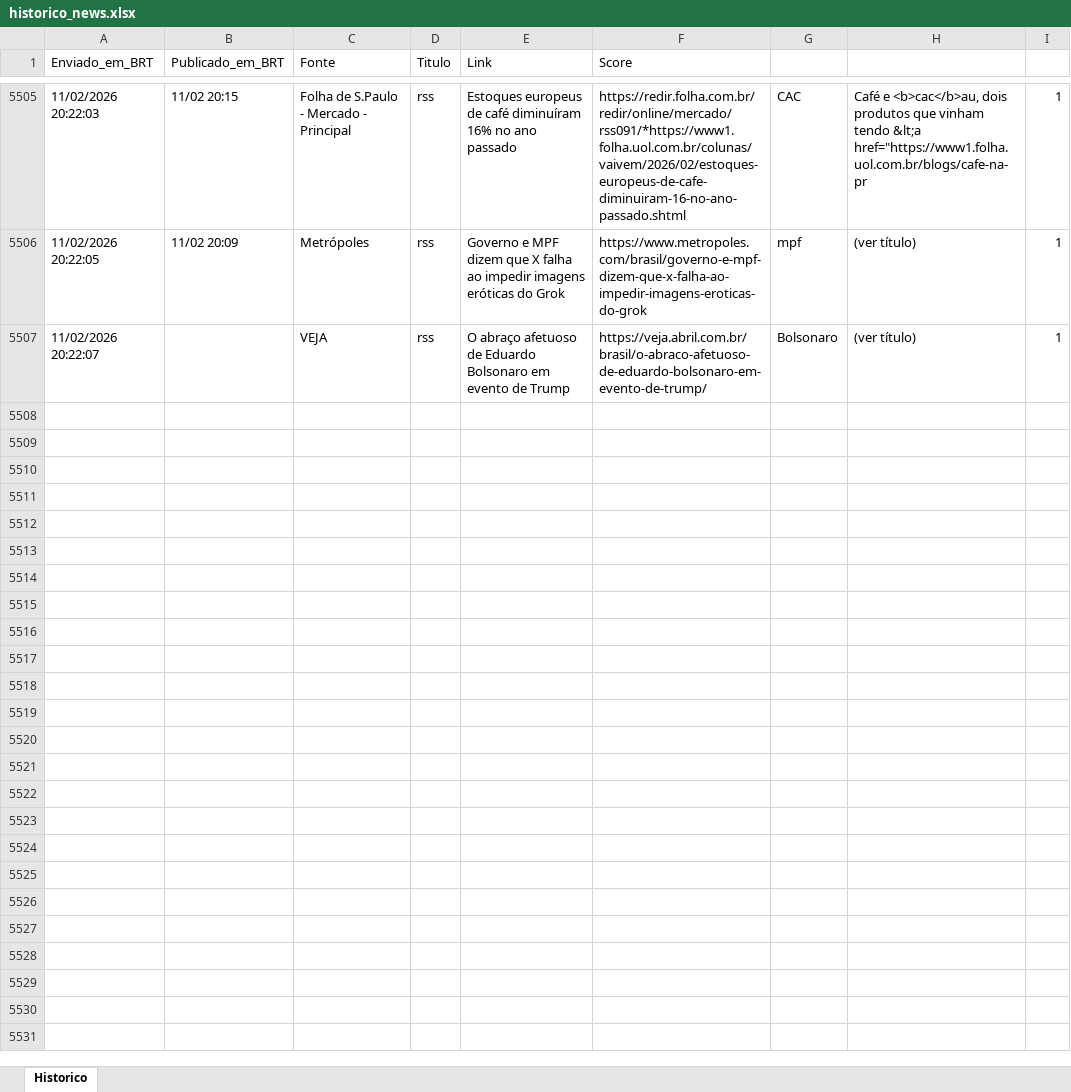
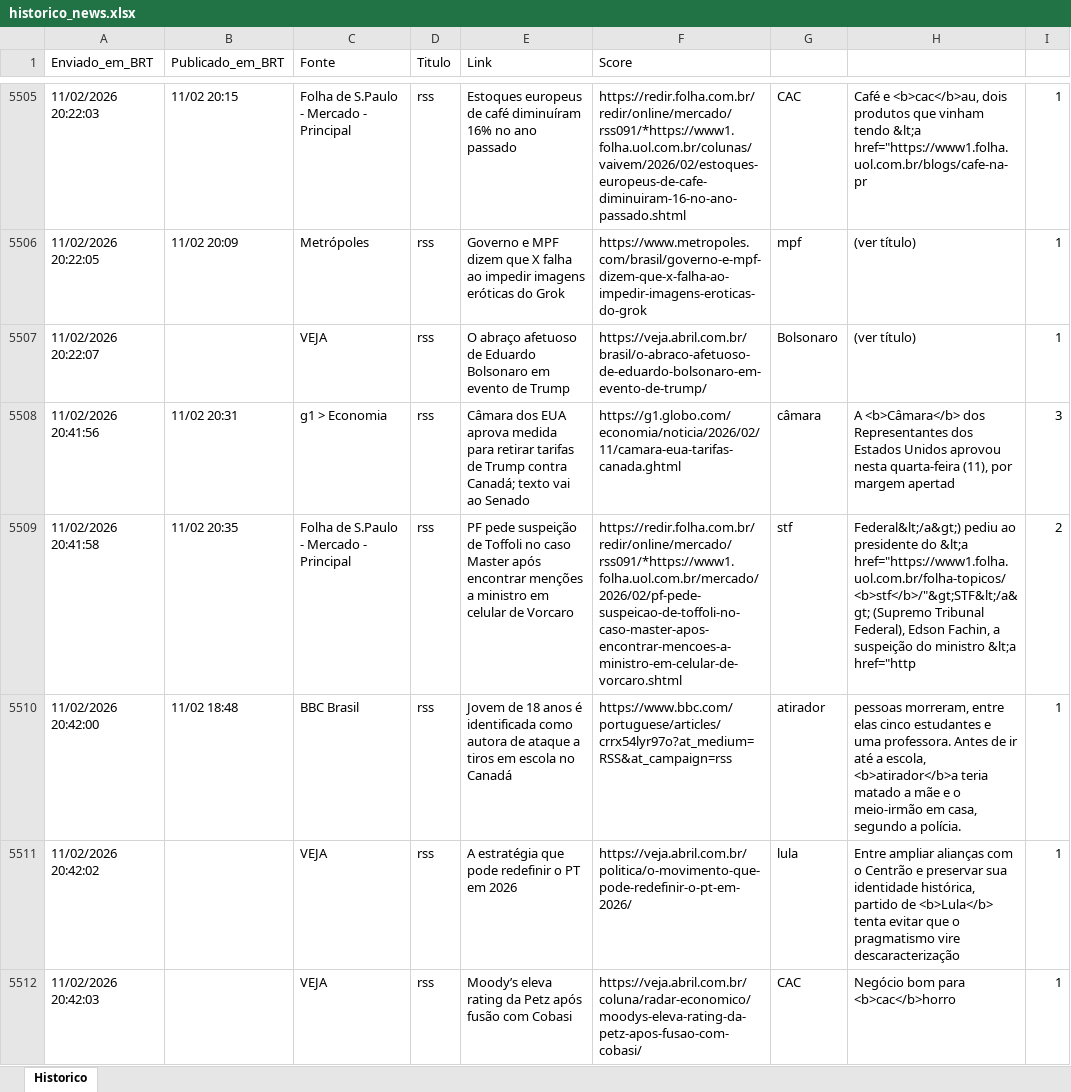
Before and after one commit to LucasPin45/ZanattaNews, an Excel workbook: historico_news.xlsx, sheet Historico, drawn as a sheet; only a part is shown, gaps mark what is left out; values as stored, in another font and other column widths than the file's, no borders; the diff names each change by its address in the sheet, - before the commit and + after, or states it on an @@ line.

```diff
--- a/historico_news.xlsx (sheet Historico)
+++ b/historico_news.xlsx (sheet Historico)
+row 5508: 11/02/2026 20:41:56 | 11/02 20:31 | g1 > Economia | rss | Câmara dos EUA aprova medida para retirar tarifas de Trump contra Canadá; texto vai ao Senado | https://g1.globo.com/economia/noticia/2026/02/11/camara-eua-tarifas-canada.ghtml | câmara | A <b>Câmara</b> dos Representantes dos Estados Unidos aprovou nesta quarta-feira (11), por margem apertad | 3
+row 5509: 11/02/2026 20:41:58 | 11/02 20:35 | Folha de S.Paulo - Mercado - Principal | rss | PF pede suspeição de Toffoli no caso Master após encontrar menções a ministro em celular de Vorcaro | https://redir.folha.com.br/redir/online/mercado/rss091/*https://www1.folha.uol.com.br/mercado/2026/02/pf-pede-suspeicao-de-toffoli-no-caso-master-apos-encontrar-mencoes-a-ministro-em-celular-de-vorcaro.shtml | stf | Federal&lt;/a&gt;) pediu ao presidente do &lt;a href="https://www1.folha.uol.com.br/folha-topicos/<b>stf</b>/"&gt;STF&lt;/a&gt; (Supremo Tribunal Federal), Edson Fachin, a suspeição do ministro &lt;a href="http | 2
+row 5510: 11/02/2026 20:42:00 | 11/02 18:48 | BBC Brasil | rss | Jovem de 18 anos é identificada como autora de ataque a tiros em escola no Canadá | https://www.bbc.com/portuguese/articles/crrx54lyr97o?at_medium=RSS&at_campaign=rss | atirador | pessoas morreram, entre elas cinco estudantes e uma professora. Antes de ir até a escola, <b>atirador</b>a teria matado a mãe e o meio-irmão em casa, segundo a polícia. | 1
+row 5511: 11/02/2026 20:42:02 |  | VEJA | rss | A estratégia que pode redefinir o PT em 2026 | https://veja.abril.com.br/politica/o-movimento-que-pode-redefinir-o-pt-em-2026/ | lula | Entre ampliar alianças com o Centrão e preservar sua identidade histórica, partido de <b>Lula</b> tenta evitar que o pragmatismo vire descaracterização | 1
+row 5512: 11/02/2026 20:42:03 |  | VEJA | rss | Moody’s eleva rating da Petz após fusão com Cobasi | https://veja.abril.com.br/coluna/radar-economico/moodys-eleva-rating-da-petz-apos-fusao-com-cobasi/ | CAC | Negócio bom para <b>cac</b>horro | 1
```
Also changed, not shown: 1 other file.
